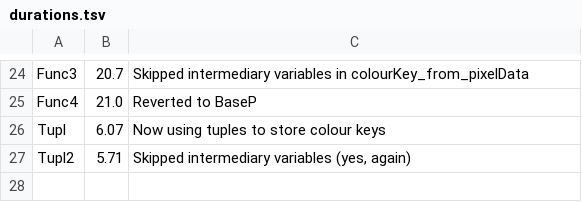
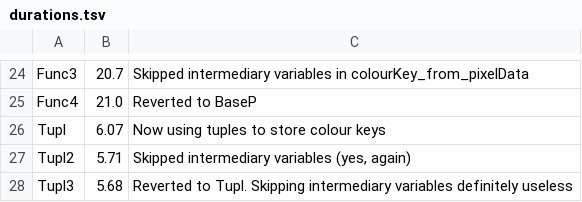
Before and after one commit to AmeliaSZK/CoulAdj-Py, a TSV file: durations.tsv, drawn as a sheet; only a part is shown, gaps mark what is left out.

Commit message:
Tupl3: Reverted to Tupl. Restored intermediaries

```diff
--- a/durations.tsv
+++ b/durations.tsv
@@ -27 +27,2 @@ Tupl	6.07	Now using tuples to store colour keys
 Tupl2	5.71	Skipped intermediary variables (yes, again)
+Tupl3	5.68	Reverted to Tupl. Skipping intermediary variables definitely useless
```
Also changed, not shown: 1 other file.
